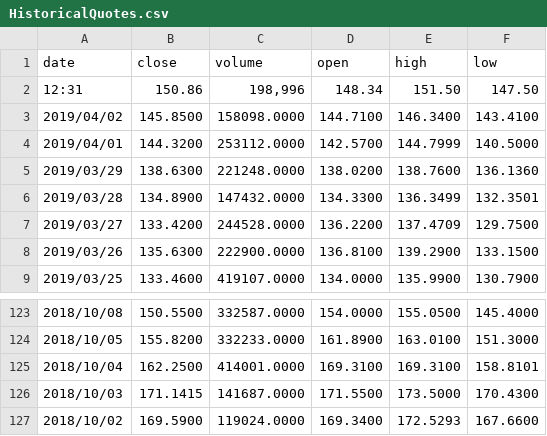
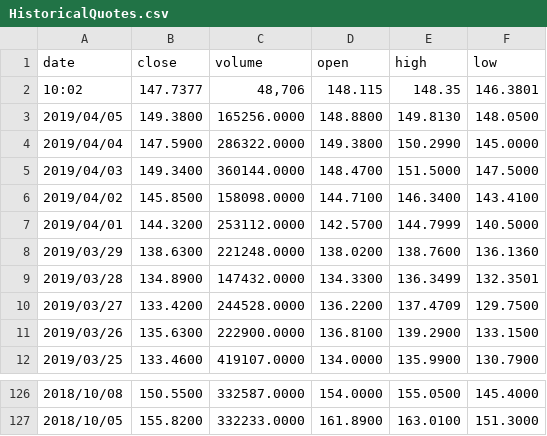
Before and after one commit to johnblanco/csvs, a CSV file: HistoricalQuotes.csv, drawn as a sheet; only a part is shown, gaps mark what is left out; removed rows and columns are numbered as before the commit, all else as after; the diff names each change by its address in the sheet, - before the commit and + after, or states it on an @@ line.

Commit message:
agrega ultimo dia

```diff
--- a/HistoricalQuotes.csv
+++ b/HistoricalQuotes.csv
-row 2: 12:31 | 150.86 | 198,996 | 148.34 | 151.50 | 147.50
+row 2: 10:02 | 147.7377 | 48,706 | 148.115 | 148.35 | 146.3801
+row 3: 2019/04/05 | 149.3800 | 165256.0000 | 148.8800 | 149.8130 | 148.0500
+row 4: 2019/04/04 | 147.5900 | 286322.0000 | 149.3800 | 150.2990 | 145.0000
+row 5: 2019/04/03 | 149.3400 | 360144.0000 | 148.4700 | 151.5000 | 147.5000
-row 125: 2018/10/04 | 162.2500 | 414001.0000 | 169.3100 | 169.3100 | 158.8101
-row 126: 2018/10/03 | 171.1415 | 141687.0000 | 171.5500 | 173.5000 | 170.4300
-row 127: 2018/10/02 | 169.5900 | 119024.0000 | 169.3400 | 172.5293 | 167.6600
```
